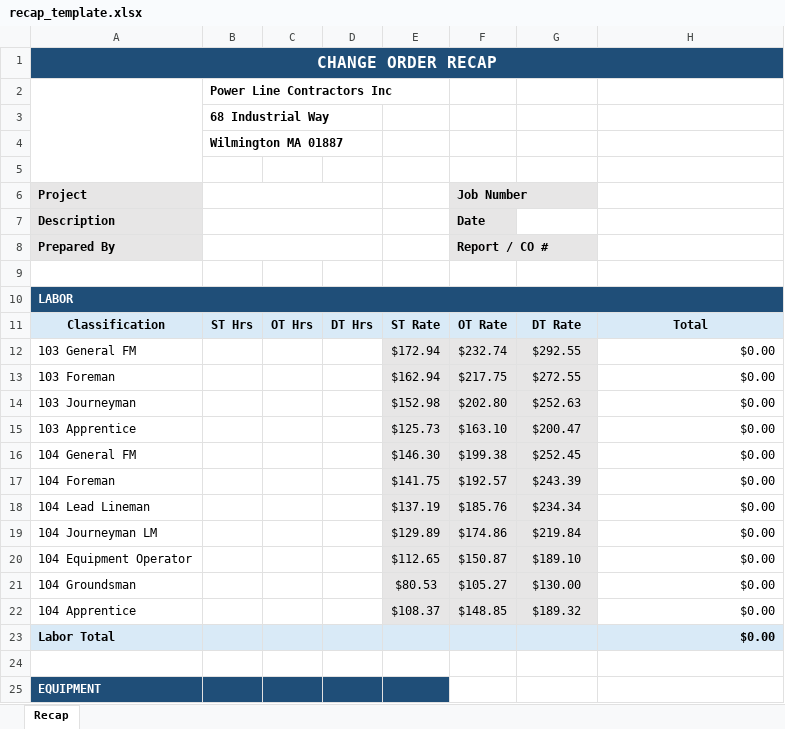
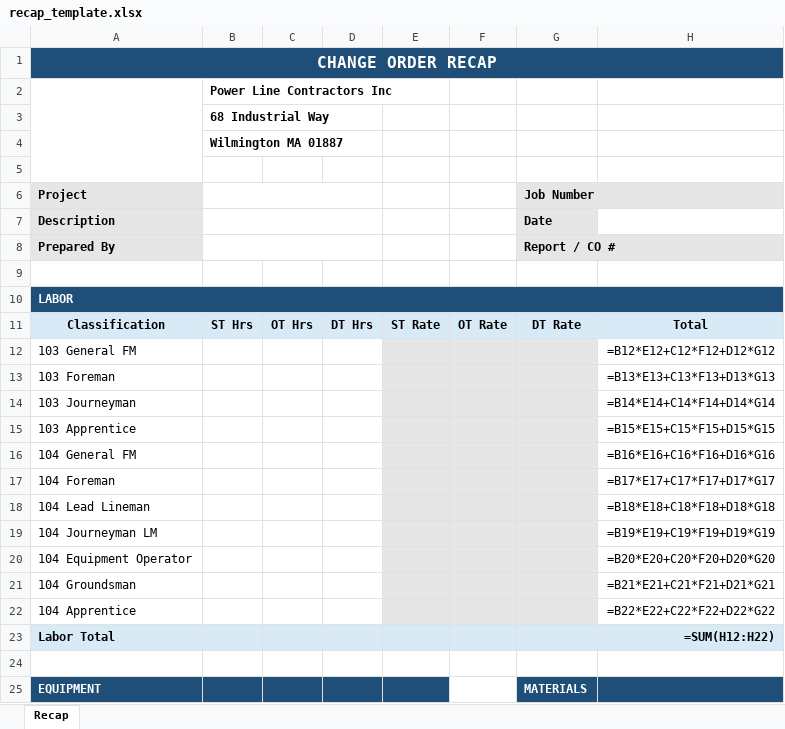
Before and after one commit to rycotechnology1-alt/job-cost-tool, an Excel workbook: profiles/default/recap_template.xlsx, sheet Recap, drawn as a sheet; only a part is shown; values as stored, in another font and other column widths than the file's, no borders; formulas without a stored value are shown as written; charts and pictures not drawn; removed rows and columns are numbered as before the commit, all else as after; the diff covers the shown part only; the diff names each change by its address in the sheet, - before the commit and + after, or states it on an @@ line.

Commit message:
finalized export template updates

```diff
--- a/profiles/default/recap_template.xlsx (sheet Recap)
+++ b/profiles/default/recap_template.xlsx (sheet Recap)
-F6: Job Number
+F6: (empty)
-F6:F8 fill: #E7E6E6
+F6:F8 fill: none
-G6: (empty)
+G6: Job Number
-G6:G8 fill: none
+G6:G8 fill: #E7E6E6
-F7: Date
+F7: (empty)
-G7 (Job Number): (empty)
+G7 (Job Number): Date
-F8: Report / CO #
+F8: (empty)
-G8 (Job Number): (empty)
+G8 (Job Number): Report / CO #
-row 12: 103 General FM |  |  |  | $172.94 | $232.74 | $292.55 | $0.00
-row 13: 103 Foreman |  |  |  | $162.94 | $217.75 | $272.55 | $0.00
-row 14: 103 Journeyman |  |  |  | $152.98 | $202.80 | $252.63 | $0.00
-row 15: 103 Apprentice |  |  |  | $125.73 | $163.10 | $200.47 | $0.00
-row 16: 104 General FM |  |  |  | $146.30 | $199.38 | $252.45 | $0.00
-row 17: 104 Foreman |  |  |  | $141.75 | $192.57 | $243.39 | $0.00
-row 18: 104 Lead Lineman |  |  |  | $137.19 | $185.76 | $234.34 | $0.00
-row 19: 104 Journeyman LM |  |  |  | $129.89 | $174.86 | $219.84 | $0.00
-row 20: 104 Equipment Operator |  |  |  | $112.65 | $150.87 | $189.10 | $0.00
-row 21: 104 Groundsman |  |  |  | $80.53 | $105.27 | $130.00 | $0.00
-row 22: 104 Apprentice |  |  |  | $108.37 | $148.85 | $189.32 | $0.00
+row 12: 103 General FM |  |  |  |  |  |  | =B12*E12+C12*F12+D12*G12
+row 13: 103 Foreman |  |  |  |  |  |  | =B13*E13+C13*F13+D13*G13
+row 14: 103 Journeyman |  |  |  |  |  |  | =B14*E14+C14*F14+D14*G14
+row 15: 103 Apprentice |  |  |  |  |  |  | =B15*E15+C15*F15+D15*G15
+row 16: 104 General FM |  |  |  |  |  |  | =B16*E16+C16*F16+D16*G16
+row 17: 104 Foreman |  |  |  |  |  |  | =B17*E17+C17*F17+D17*G17
+row 18: 104 Lead Lineman |  |  |  |  |  |  | =B18*E18+C18*F18+D18*G18
+row 19: 104 Journeyman LM |  |  |  |  |  |  | =B19*E19+C19*F19+D19*G19
+row 20: 104 Equipment Operator |  |  |  |  |  |  | =B20*E20+C20*F20+D20*G20
+row 21: 104 Groundsman |  |  |  |  |  |  | =B21*E21+C21*F21+D21*G21
+row 22: 104 Apprentice |  |  |  |  |  |  | =B22*E22+C22*F22+D22*G22
-H23: $0.00
+H23: =SUM(H12:H22)
-G25 (Job Number): (empty)
+G25 (Job Number): MATERIALS
-G25:H25 fill: none
+G25:H25 fill: #1F4E78
```
Also changed, not shown: 16 added rows, 20 removed rows, 32 edited cells, cell formats and merged cells elsewhere in this sheet, charts or pictures, 6 other files.
